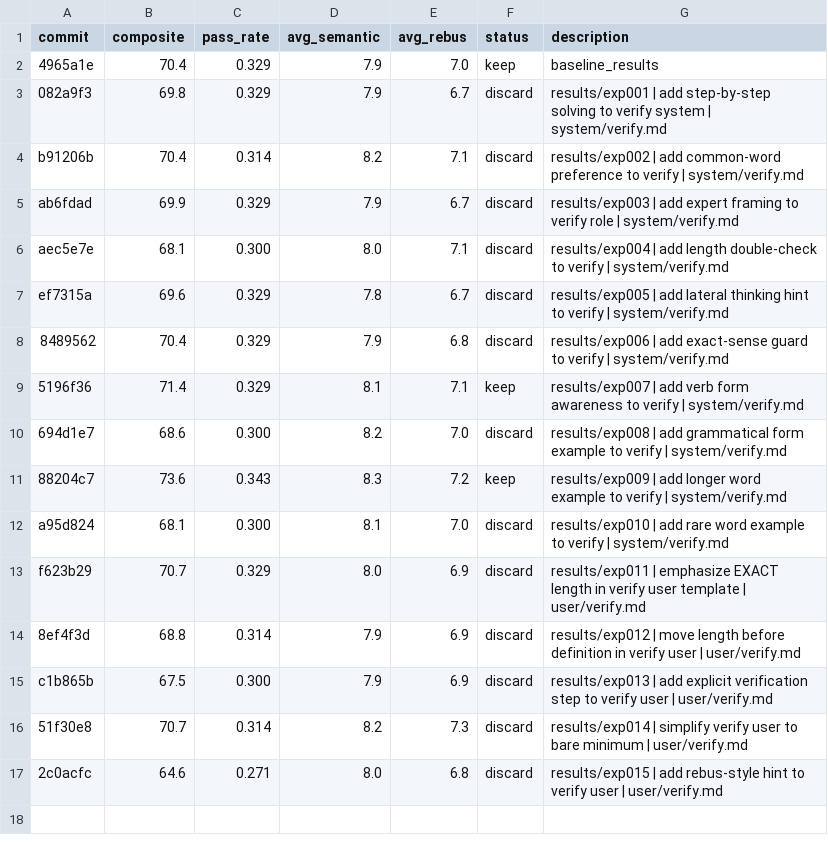
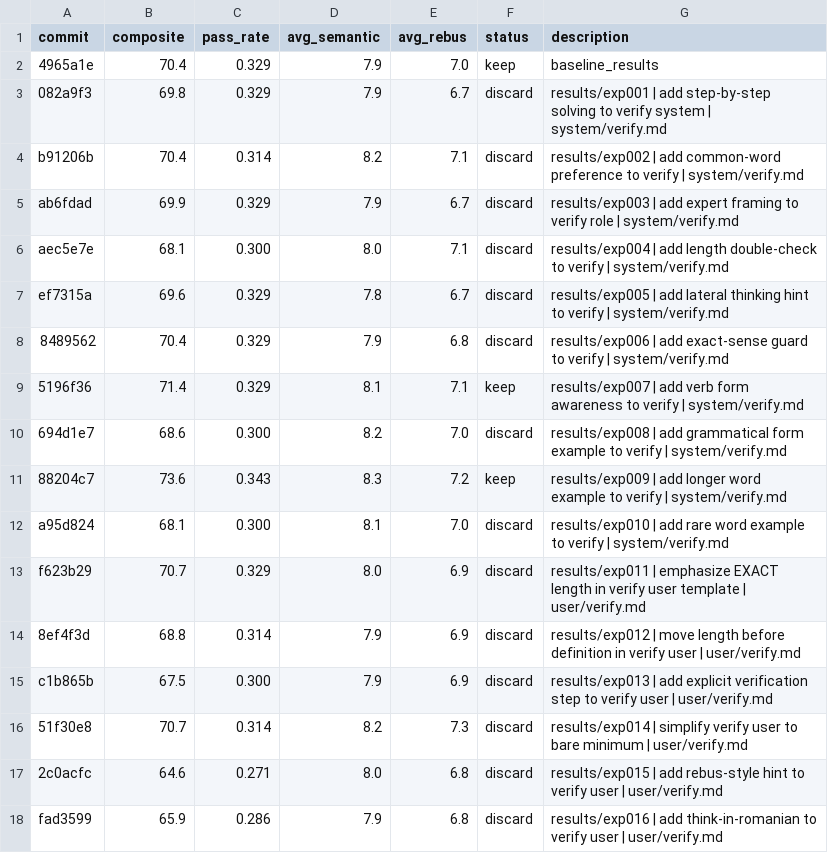
Before and after one commit to fabian20ro/generator-rebus, a TSV file: generator/assessment/results.tsv, drawn as a sheet.

```diff
--- a/generator/assessment/results.tsv
+++ b/generator/assessment/results.tsv
@@ -17 +17,2 @@ c1b865b	67.5	0.300	7.9	6.9	discard	results/exp013 | add explicit verification st
 2c0acfc	64.6	0.271	8.0	6.8	discard	results/exp015 | add rebus-style hint to verify user | user/verify.md
+fad3599	65.9	0.286	7.9	6.8	discard	results/exp016 | add think-in-romanian to verify user | user/verify.md
```
Also changed, not shown: 2 other files.
